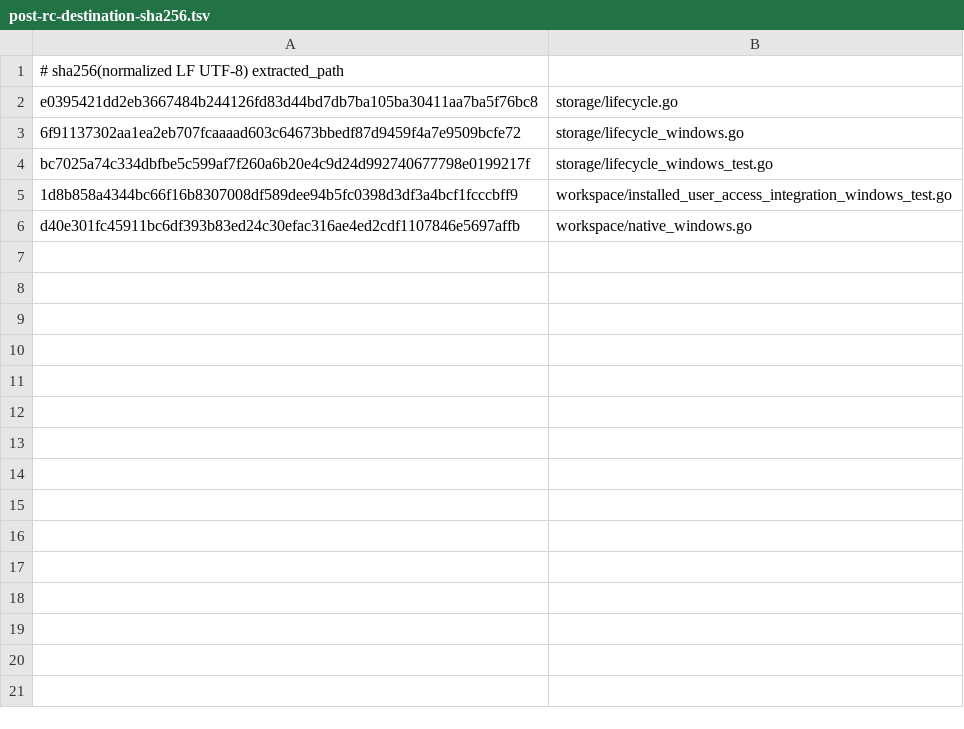
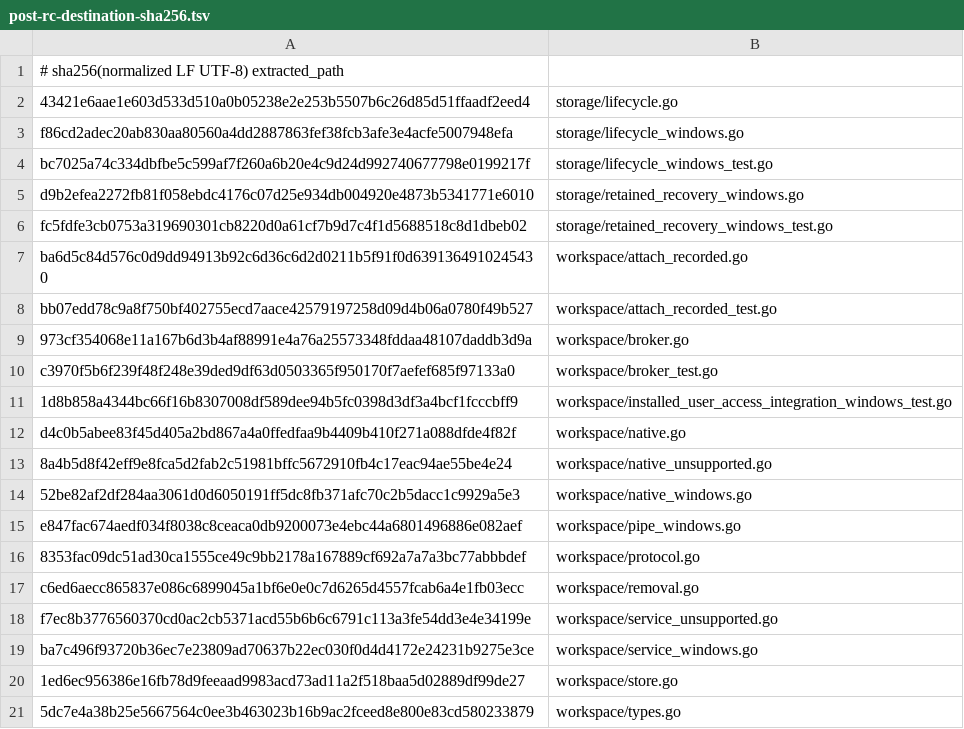
Before and after one commit to Kubonsang/unity-workspace-storage, a TSV file: provenance/post-rc-destination-sha256.tsv, drawn as a sheet.

Commit message:
fix: persist and reconcile retained volume identity

```diff
--- a/provenance/post-rc-destination-sha256.tsv
+++ b/provenance/post-rc-destination-sha256.tsv
@@ -1,6 +1,21 @@
 # sha256(normalized LF UTF-8) extracted_path
-e0395421dd2eb3667484b244126fd83d44bd7db7ba105ba30411aa7ba5f76bc8	storage/lifecycle.go
-6f91137302aa1ea2eb707fcaaaad603c64673bbedf87d9459f4a7e9509bcfe72	storage/lifecycle_windows.go
+43421e6aae1e603d533d510a0b05238e2e253b5507b6c26d85d51ffaadf2eed4	storage/lifecycle.go
+f86cd2adec20ab830aa80560a4dd2887863fef38fcb3afe3e4acfe5007948efa	storage/lifecycle_windows.go
 bc7025a74c334dbfbe5c599af7f260a6b20e4c9d24d992740677798e0199217f	storage/lifecycle_windows_test.go
+d9b2efea2272fb81f058ebdc4176c07d25e934db004920e4873b5341771e6010	storage/retained_recovery_windows.go
+fc5fdfe3cb0753a319690301cb8220d0a61cf7b9d7c4f1d5688518c8d1dbeb02	storage/retained_recovery_windows_test.go
+ba6d5c84d576c0d9dd94913b92c6d36c6d2d0211b5f91f0d6391364910245430	workspace/attach_recorded.go
+bb07edd78c9a8f750bf402755ecd7aace42579197258d09d4b06a0780f49b527	workspace/attach_recorded_test.go
+973cf354068e11a167b6d3b4af88991e4a76a25573348fddaa48107daddb3d9a	workspace/broker.go
+c3970f5b6f239f48f248e39ded9df63d0503365f950170f7aefef685f97133a0	workspace/broker_test.go
 1d8b858a4344bc66f16b8307008df589dee94b5fc0398d3df3a4bcf1fcccbff9	workspace/installed_user_access_integration_windows_test.go
-d40e301fc45911bc6df393b83ed24c30efac316ae4ed2cdf1107846e5697affb	workspace/native_windows.go
+d4c0b5abee83f45d405a2bd867a4a0ffedfaa9b4409b410f271a088dfde4f82f	workspace/native.go
+8a4b5d8f42eff9e8fca5d2fab2c51981bffc5672910fb4c17eac94ae55be4e24	workspace/native_unsupported.go
+52be82af2df284aa3061d0d6050191ff5dc8fb371afc70c2b5dacc1c9929a5e3	workspace/native_windows.go
+e847fac674aedf034f8038c8ceaca0db9200073e4ebc44a6801496886e082aef	workspace/pipe_windows.go
+8353fac09dc51ad30ca1555ce49c9bb2178a167889cf692a7a7a3bc77abbbdef	workspace/protocol.go
+c6ed6aecc865837e086c6899045a1bf6e0e0c7d6265d4557fcab6a4e1fb03ecc	workspace/removal.go
+f7ec8b3776560370cd0ac2cb5371acd55b6b6c6791c113a3fe54dd3e4e34199e	workspace/service_unsupported.go
+ba7c496f93720b36ec7e23809ad70637b22ec030f0d4d4172e24231b9275e3ce	workspace/service_windows.go
+1ed6ec956386e16fb78d9feeaad9983acd73ad11a2f518baa5d02889df99de27	workspace/store.go
+5dc7e4a38b25e5667564c0ee3b463023b16b9ac2fceed8e800e83cd580233879	workspace/types.go
```
Also changed, not shown: 15 other files.
